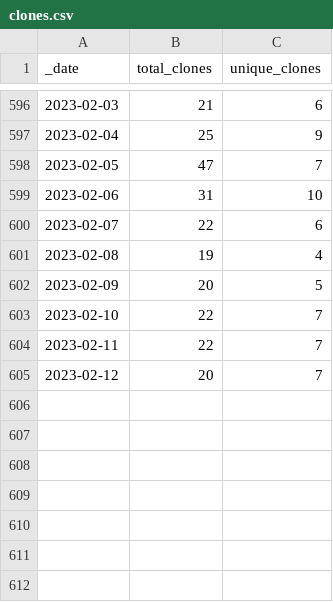
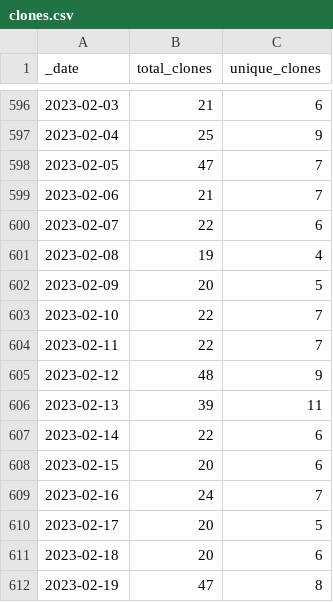
Before and after one commit to AlexRogalskiy/scala-patterns, a CSV file: traffic/clones.csv, drawn as a sheet; only a part is shown, gaps mark what is left out.

Commit message:
GitHub traffic

```diff
--- a/traffic/clones.csv
+++ b/traffic/clones.csv
@@ -598,3 +598,3 @@ _date,total_clones,unique_clones
 2023-02-05,47,7
-2023-02-06,31,10
+2023-02-06,21,7
 2023-02-07,22,6
@@ -604,2 +604,9 @@ _date,total_clones,unique_clones
 2023-02-11,22,7
-2023-02-12,20,7
+2023-02-12,48,9
+2023-02-13,39,11
+2023-02-14,22,6
+2023-02-15,20,6
+2023-02-16,24,7
+2023-02-17,20,5
+2023-02-18,20,6
+2023-02-19,47,8
```
Also changed, not shown: 1 other file.
